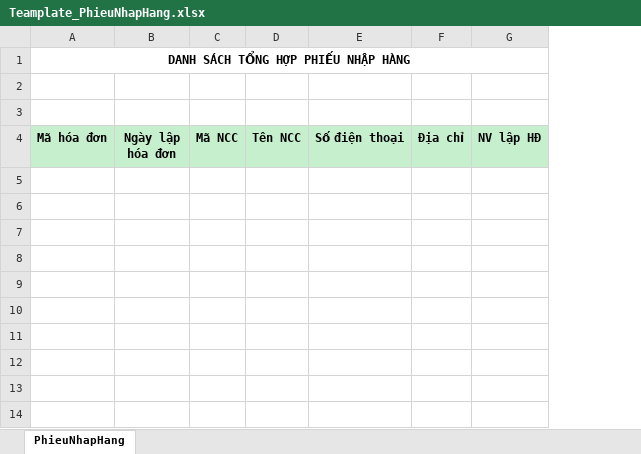
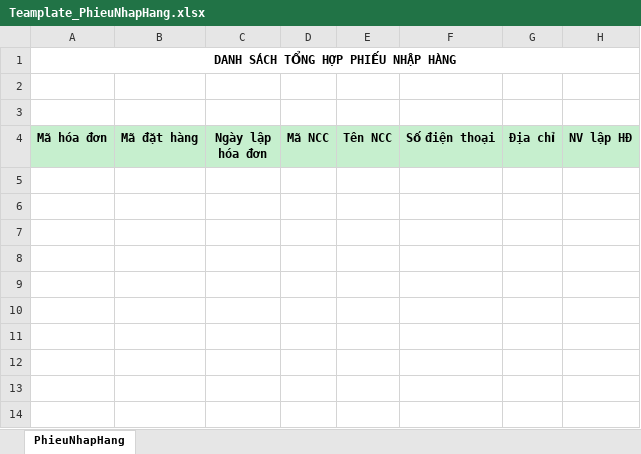
Before and after one commit to nhuongdt/KangJinDemo, an Excel workbook: banhang24/Template/ExportExcel/Teamplate_PhieuNhapHang.xlsx, sheet PhieuNhapHang, drawn as a sheet; only a part is shown; values as stored, in another font and other column widths than the file's, no borders; the diff names each change by its address in the sheet, - before the commit and + after, or states it on an @@ line.

```diff
--- a/banhang24/Template/ExportExcel/Teamplate_PhieuNhapHang.xlsx (sheet PhieuNhapHang)
+++ b/banhang24/Template/ExportExcel/Teamplate_PhieuNhapHang.xlsx (sheet PhieuNhapHang)
+column B (Mã đặt hàng), empty
```
Also changed, not shown: formulas that keep their value, banhang24/Template/ExportExcel/Download/0973474985/28fef5a1-f0f2-4b94-a4ad-081b227f3b77/PhieuNhapHang.xlsx, 6 other files.
